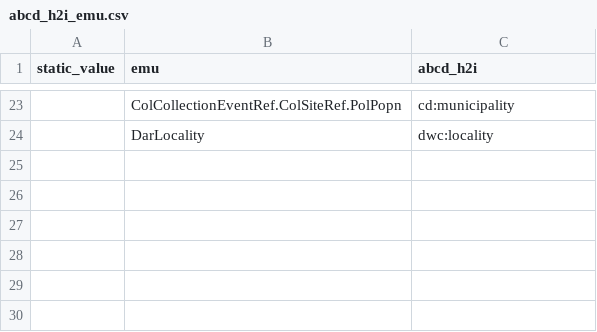
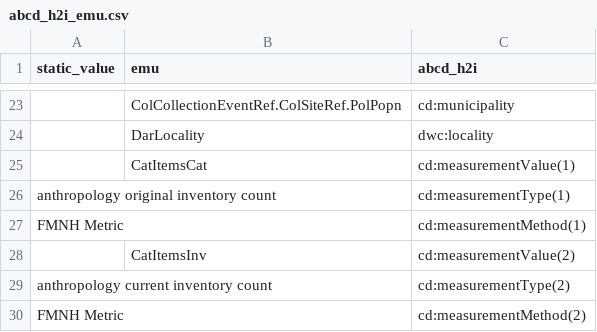
Before and after one commit to fieldmuseum/EMu-xml-to-json, a CSV file: data_in/abcd_h2i_emu.csv, drawn as a sheet; only a part is shown, gaps mark what is left out; the diff names each change by its address in the sheet, - before the commit and + after, or states it on an @@ line.

Commit message:
Update abcd_h2i_emu.csv

```diff
--- a/data_in/abcd_h2i_emu.csv
+++ b/data_in/abcd_h2i_emu.csv
+row 25:  | CatItemsCat | cd:measurementValue(1)
+row 26: anthropology original inventory count |  | cd:measurementType(1)
+row 27: FMNH Metric |  | cd:measurementMethod(1)
+row 28:  | CatItemsInv | cd:measurementValue(2)
+row 29: anthropology current inventory count |  | cd:measurementType(2)
+row 30: FMNH Metric |  | cd:measurementMethod(2)
```
